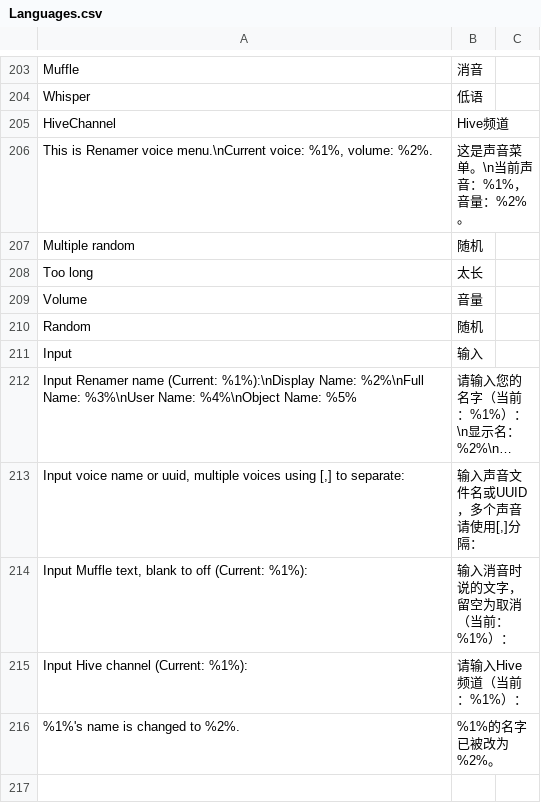
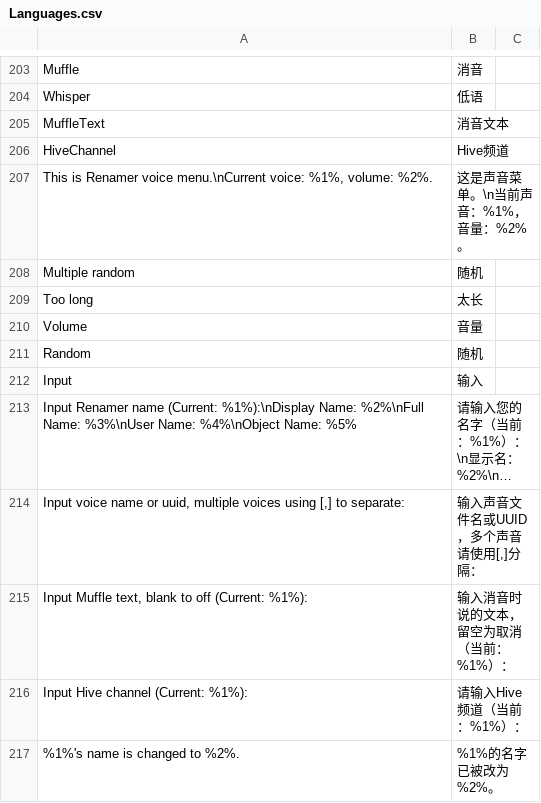
Before and after one commit to road0001/SecondLife-LSL-OpenSource, a CSV file: Language/Languages.csv, drawn as a sheet; only a part is shown, gaps mark what is left out; the shorter side is filled out with more unchanged rows; long unchanged cells end in …; addresses are those after the commit; the diff names each change by its address in the sheet, - before the commit and + after, or states it on an @@ line.

```diff
--- a/Language/Languages.csv
+++ b/Language/Languages.csv
+row 205: MuffleText | 消音文本
-B215: 输入消音时说的文字，留空为取消（当前：%1%）：
+B215: 输入消音时说的文本，留空为取消（当前：%1%）：
```
Also changed, not shown: 5 other files.
